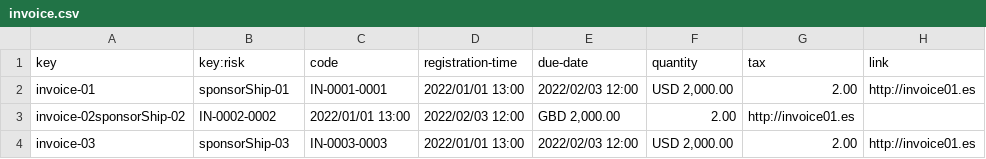
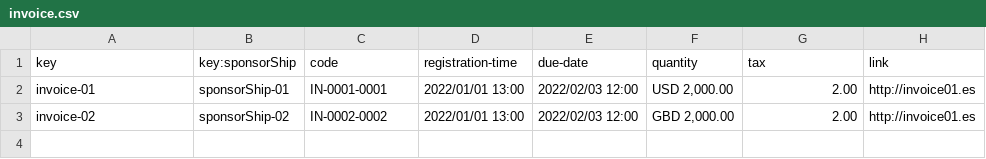
Before and after one commit to pabpergas/DP2, a CSV file: src/main/webapp/WEB-INF/resources/sample-data/invoice.csv, drawn as a sheet.

Commit message:
fix: Some quick fix

```diff
--- a/src/main/webapp/WEB-INF/resources/sample-data/invoice.csv
+++ b/src/main/webapp/WEB-INF/resources/sample-data/invoice.csv
@@ -1,4 +1,3 @@
-key,key:risk,code,registration-time,due-date,quantity,tax,link
+key,key:sponsorShip,code,registration-time,due-date,quantity,tax,link
 invoice-01,sponsorShip-01,"IN-0001-0001","2022/01/01 13:00","2022/02/03 12:00","USD 2,000.00",2.00,"http://invoice01.es"
-invoice-02sponsorShip-02,"IN-0002-0002","2022/01/01 13:00","2022/02/03 12:00","GBD 2,000.00",2.00,"http://invoice01.es"
-invoice-03,sponsorShip-03,"IN-0003-0003","2022/01/01 13:00","2022/02/03 12:00","USD 2,000.00",2.00,"http://invoice01.es"
+invoice-02,sponsorShip-02,"IN-0002-0002","2022/01/01 13:00","2022/02/03 12:00","GBD 2,000.00",2.00,"http://invoice01.es"
```
